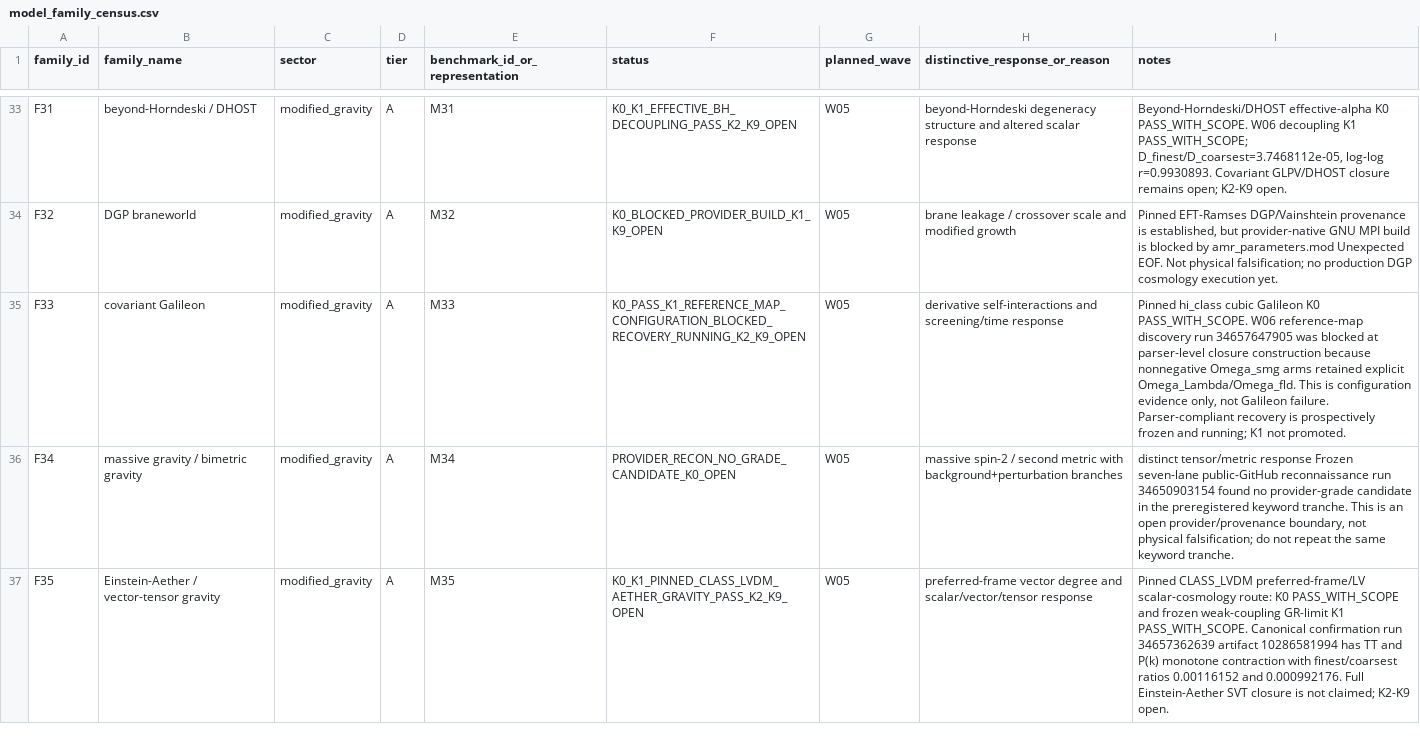
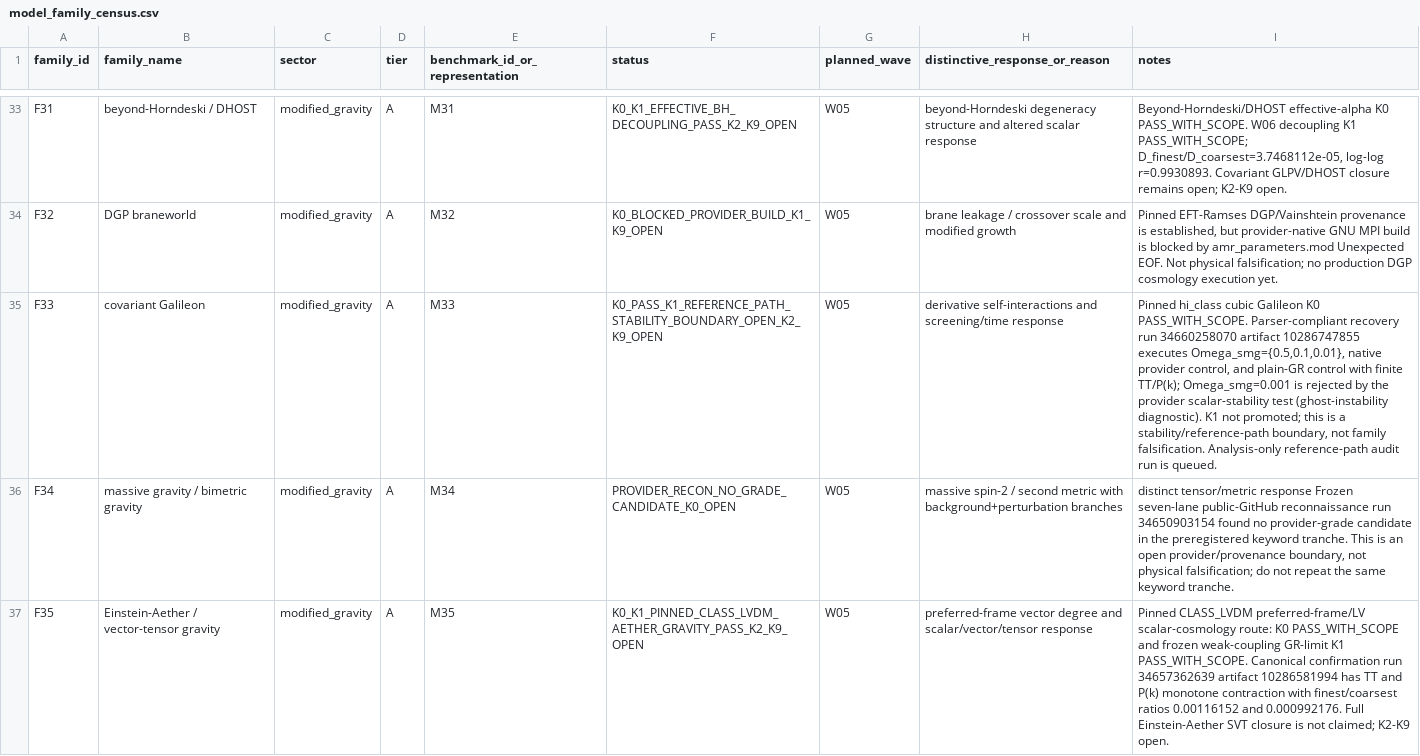
Before and after one commit to pppuu7-cmd/Known-Models-Dark-Sector-Benchmark, a CSV file: matrices/model_family_census.csv, drawn as a sheet; only a part is shown, gaps mark what is left out; the diff names each change by its address in the sheet, - before the commit and + after, or states it on an @@ line.

```diff
--- a/matrices/model_family_census.csv
+++ b/matrices/model_family_census.csv
-F35 (status): K0_PASS_K1_REFERENCE_MAP_CONFIGURATION_BLOCKED_RECOVERY_RUNNING_K2_K9_OPEN
+F35 (status): K0_PASS_K1_REFERENCE_PATH_STABILITY_BOUNDARY_OPEN_K2_K9_OPEN
-I35 (notes): …K0 PASS_WITH_SCOPE. W06 reference-map discovery run 34657647905 was blocked at parser-level closure construction because nonnegative Omega_smg arms retained explicit Omega_Lambda/Omega_fld. This is configuration evidence only, not Galileon failure. Parser-compliant recovery is prospectively frozen and running; K1 not promoted.
+I35 (notes): …K0 PASS_WITH_SCOPE. Parser-compliant recovery run 34660258070 artifact 10286747855 executes Omega_smg={0.5,0.1,0.01}, native provider control, and plain-GR control with finite TT/P(k); Omega_smg=0.001 is rejected by the provider scalar-stability test (ghost-instability diagnostic). K1 not promoted; this is a stability/reference-path boundary, not family falsification. Analysis-only reference-path audit run is queued.
```
Also changed, not shown: matrices/mandatory_properties_matrix.csv, 3 other files.
